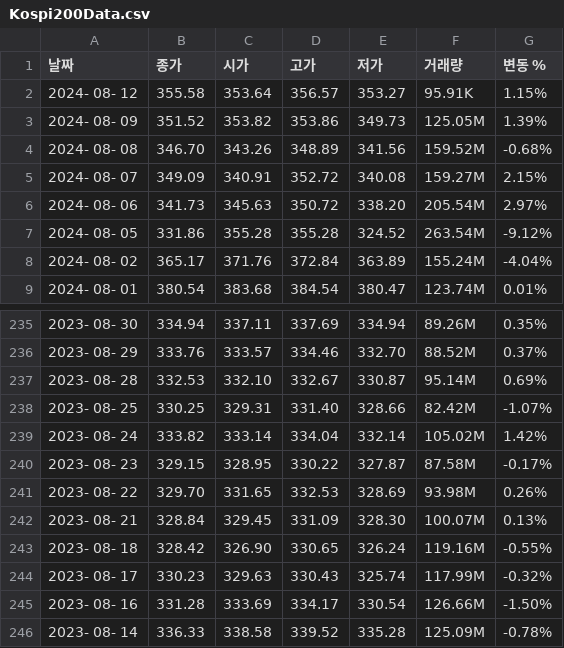
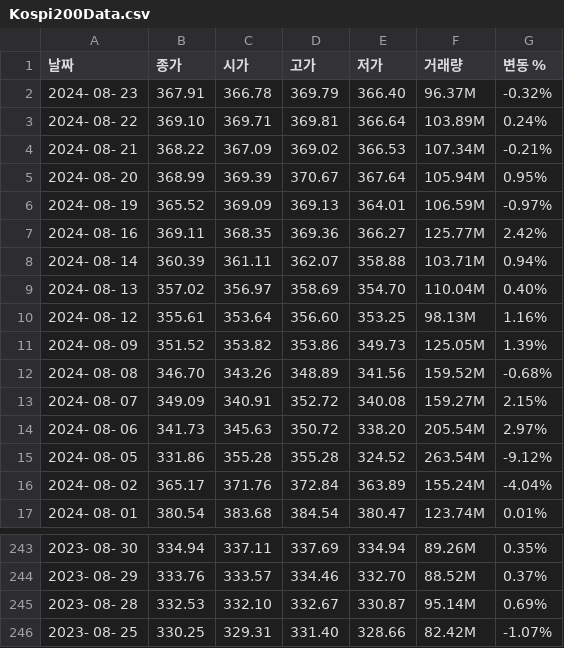
Before and after one commit to DSL-QUANT-SYSTEM/Real-BackEnd, a CSV file: Real-BackEnd/src/main/resources/Kospi200Data.csv, drawn as a sheet; only a part is shown, gaps mark what is left out.

```diff
--- a/Real-BackEnd/src/main/resources/Kospi200Data.csv
+++ b/Real-BackEnd/src/main/resources/Kospi200Data.csv
@@ -1,3 +1,11 @@
 "날짜","종가","시가","고가","저가","거래량","변동 %"
-"2024- 08- 12","355.58","353.64","356.57","353.27","95.91K","1.15%"
+"2024- 08- 23","367.91","366.78","369.79","366.40","96.37M","-0.32%"
+"2024- 08- 22","369.10","369.71","369.81","366.64","103.89M","0.24%"
+"2024- 08- 21","368.22","367.09","369.02","366.53","107.34M","-0.21%"
+"2024- 08- 20","368.99","369.39","370.67","367.64","105.94M","0.95%"
+"2024- 08- 19","365.52","369.09","369.13","364.01","106.59M","-0.97%"
+"2024- 08- 16","369.11","368.35","369.36","366.27","125.77M","2.42%"
+"2024- 08- 14","360.39","361.11","362.07","358.88","103.71M","0.94%"
+"2024- 08- 13","357.02","356.97","358.69","354.70","110.04M","0.40%"
+"2024- 08- 12","355.61","353.64","356.60","353.25","98.13M","1.16%"
 "2024- 08- 09","351.52","353.82","353.86","349.73","125.05M","1.39%"
@@ -238,9 +246 @@
 "2023- 08- 25","330.25","329.31","331.40","328.66","82.42M","-1.07%"
-"2023- 08- 24","333.82","333.14","334.04","332.14","105.02M","1.42%"
-"2023- 08- 23","329.15","328.95","330.22","327.87","87.58M","-0.17%"
-"2023- 08- 22","329.70","331.65","332.53","328.69","93.98M","0.26%"
-"2023- 08- 21","328.84","329.45","331.09","328.30","100.07M","0.13%"
-"2023- 08- 18","328.42","326.90","330.65","326.24","119.16M","-0.55%"
-"2023- 08- 17","330.23","329.63","330.43","325.74","117.99M","-0.32%"
-"2023- 08- 16","331.28","333.69","334.17","330.54","126.66M","-1.50%"
-"2023- 08- 14","336.33","338.58","339.52","335.28","125.09M","-0.78%"
```
Also changed, not shown: Real-BackEnd/src/main/resources/BitcoinData.csv, Real-BackEnd/src/main/resources/KosdakData.csv, 15 other files.
